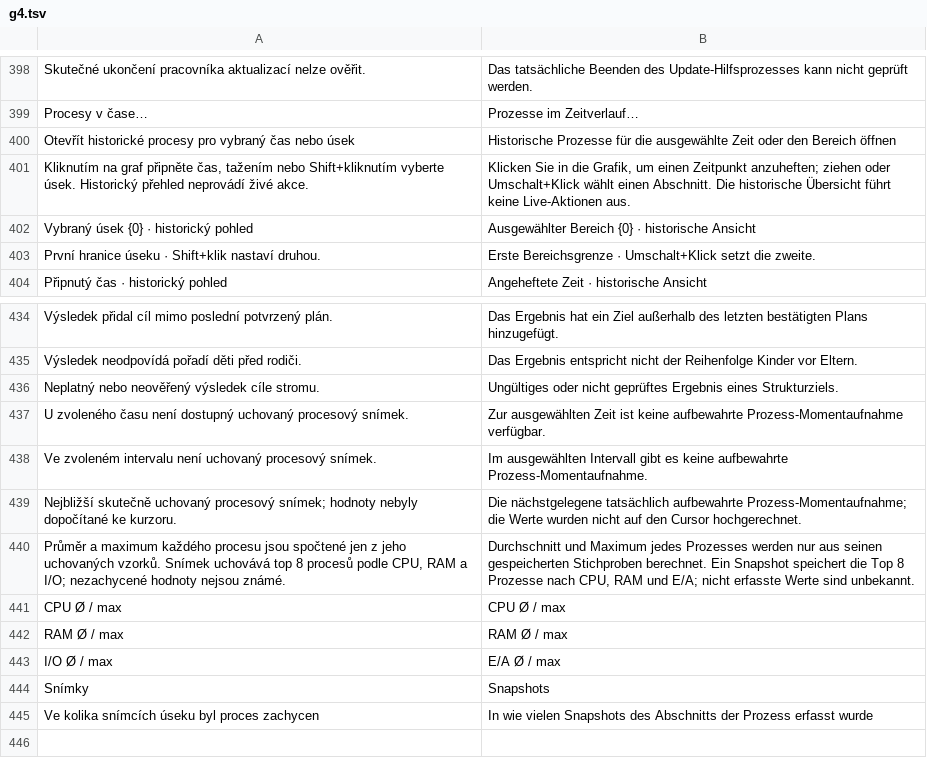
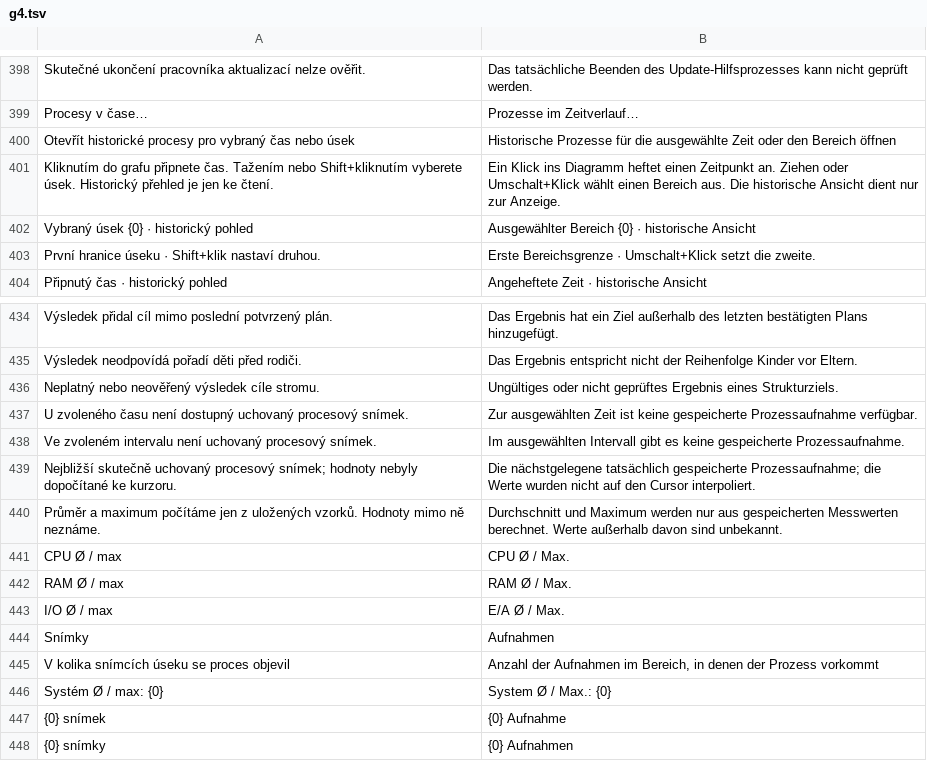
Before and after one commit to nks-hub/nks-taskmgr, a TSV file: src/winui/Strings/de/g4.tsv, drawn as a sheet; only a part is shown, gaps mark what is left out.

```diff
--- a/src/winui/Strings/de/g4.tsv
+++ b/src/winui/Strings/de/g4.tsv
@@ -400,3 +400,3 @@ Procesy v čase…	Prozesse im Zeitverlauf…
 Otevřít historické procesy pro vybraný čas nebo úsek	Historische Prozesse für die ausgewählte Zeit oder den Bereich öffnen
-Kliknutím na graf připněte čas, tažením nebo Shift+kliknutím vyberte úsek. Historický přehled neprovádí živé akce.	Klicken Sie in die Grafik, um einen Zeitpunkt anzuheften; ziehen oder Umschalt+Klick wählt einen Abschnitt. Die historische Übersicht führt keine Live-Aktionen aus.
+Kliknutím do grafu připnete čas. Tažením nebo Shift+kliknutím vyberete úsek. Historický přehled je jen ke čtení.	Ein Klick ins Diagramm heftet einen Zeitpunkt an. Ziehen oder Umschalt+Klick wählt einen Bereich aus. Die historische Ansicht dient nur zur Anzeige.
 Vybraný úsek {0} · historický pohled	Ausgewählter Bereich {0} · historische Ansicht
@@ -436,10 +436,13 @@ Výsledek neodpovídá pořadí děti před rodiči.	Das Ergebnis entspricht nic
 Neplatný nebo neověřený výsledek cíle stromu.	Ungültiges oder nicht geprüftes Ergebnis eines Strukturziels.
-U zvoleného času není dostupný uchovaný procesový snímek.	Zur ausgewählten Zeit ist keine aufbewahrte Prozess-Momentaufnahme verfügbar.
-Ve zvoleném intervalu není uchovaný procesový snímek.	Im ausgewählten Intervall gibt es keine aufbewahrte Prozess-Momentaufnahme.
-Nejbližší skutečně uchovaný procesový snímek; hodnoty nebyly dopočítané ke kurzoru.	Die nächstgelegene tatsächlich aufbewahrte Prozess-Momentaufnahme; die Werte wurden nicht auf den Cursor hochgerechnet.
-Průměr a maximum každého procesu jsou spočtené jen z jeho uchovaných vzorků. Snímek uchovává top 8 procesů podle CPU, RAM a I/O; nezachycené hodnoty nejsou známé.	Durchschnitt und Maximum jedes Prozesses werden nur aus seinen gespeicherten Stichproben berechnet. Ein Snapshot speichert die Top 8 Prozesse nach CPU, RAM und E/A; nicht erfasste Werte sind unbekannt.
-CPU Ø / max	CPU Ø / max
-RAM Ø / max	RAM Ø / max
-I/O Ø / max	E/A Ø / max
-Snímky	Snapshots
-Ve kolika snímcích úseku byl proces zachycen	In wie vielen Snapshots des Abschnitts der Prozess erfasst wurde
+U zvoleného času není dostupný uchovaný procesový snímek.	Zur ausgewählten Zeit ist keine gespeicherte Prozessaufnahme verfügbar.
+Ve zvoleném intervalu není uchovaný procesový snímek.	Im ausgewählten Intervall gibt es keine gespeicherte Prozessaufnahme.
+Nejbližší skutečně uchovaný procesový snímek; hodnoty nebyly dopočítané ke kurzoru.	Die nächstgelegene tatsächlich gespeicherte Prozessaufnahme; die Werte wurden nicht auf den Cursor interpoliert.
+Průměr a maximum počítáme jen z uložených vzorků. Hodnoty mimo ně neznáme.	Durchschnitt und Maximum werden nur aus gespeicherten Messwerten berechnet. Werte außerhalb davon sind unbekannt.
+CPU Ø / max	CPU Ø / Max.
+RAM Ø / max	RAM Ø / Max.
+I/O Ø / max	E/A Ø / Max.
+Snímky	Aufnahmen
+V kolika snímcích úseku se proces objevil	Anzahl der Aufnahmen im Bereich, in denen der Prozess vorkommt
+Systém Ø / max: {0}	System Ø / Max.: {0}
+{0} snímek	{0} Aufnahme
+{0} snímky	{0} Aufnahmen
```
Also changed, not shown: src/winui/Strings/de/g1.tsv, src/winui/Strings/en/g1.tsv, 18 other files.
